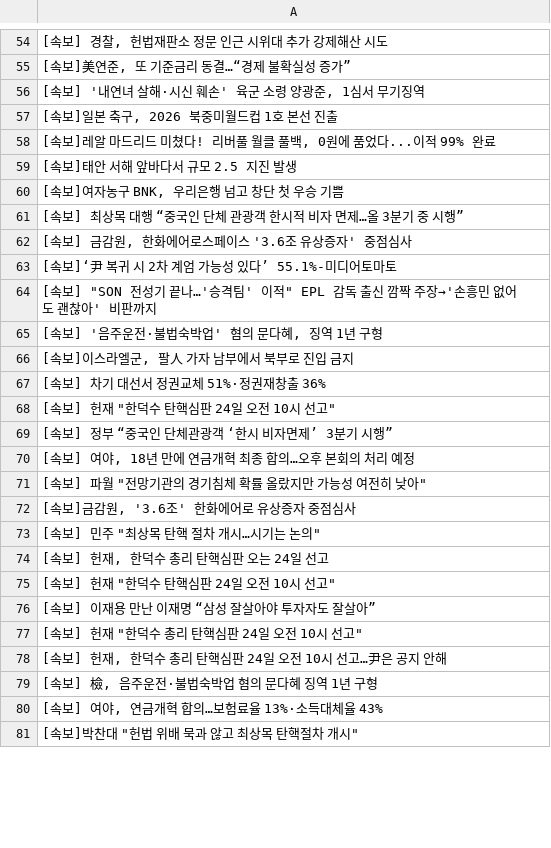
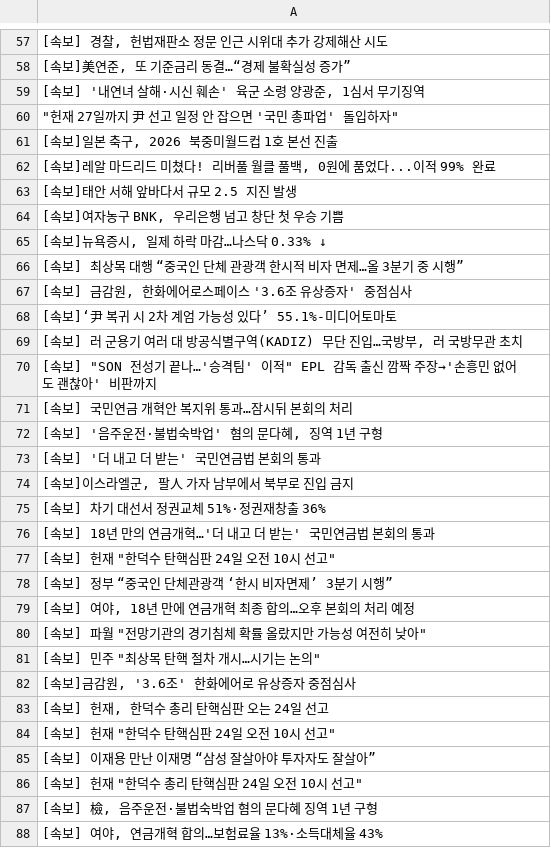
Before and after one commit to junhongkwon/News, a CSV file: newsTitle.csv, drawn as a sheet; only a part is shown, gaps mark what is left out; the shorter side is filled out with more unchanged rows; the diff covers the shown part only.

Commit message:
newsDataCollection

```diff
--- a/newsTitle.csv
+++ b/newsTitle.csv
@@ -56,2 +59,3 @@
 " [속보] '내연녀 살해·시신 훼손' 육군 소령 양광준, 1심서 무기징역 "
+" ""헌재 27일까지 尹 선고 일정 안 잡으면 '국민 총파업' 돌입하자"" "
 " [속보]일본 축구, 2026 북중미월드컵 1호 본선 진출 "
@@ -60,2 +64,3 @@
 " [속보]여자농구 BNK, 우리은행 넘고 창단 첫 우승 기쁨 "
+" [속보]뉴욕증시, 일제 하락 마감…나스닥 0.33% ↓ "
  [속보] 최상목 대행 “중국인 단체 관광객 한시적 비자 면제…올 3분기 중 시행”
@@ -63,6 +68,10 @@
  [속보]‘尹 복귀 시 2차 계엄 가능성 있다’ 55.1%-미디어토마토
+" [속보] 러 군용기 여러 대 방공식별구역(KADIZ) 무단 진입…국방부, 러 국방무관 초치 "
 " [속보] ""SON 전성기 끝나…'승격팀' 이적"" EPL 감독 출신 깜짝 주장→'손흥민 없어도 괜찮아' 비판까지 "
+ [속보] 국민연금 개혁안 복지위 통과…잠시뒤 본회의 처리
 " [속보] '음주운전·불법숙박업' 혐의 문다혜, 징역 1년 구형 "
+ [속보] '더 내고 더 받는' 국민연금법 본회의 통과
 " [속보]이스라엘군, 팔人 가자 남부에서 북부로 진입 금지 "
  [속보] 차기 대선서 정권교체 51%·정권재창출 36%
+ [속보] 18년 만의 연금개혁…'더 내고 더 받는' 국민연금법 본회의 통과
 " [속보] 헌재 ""한덕수 탄핵심판 24일 오전 10시 선고"" "
@@ -71,4 +80,4 @@
 " [속보] 파월 ""전망기관의 경기침체 확률 올랐지만 가능성 여전히 낮아"" "
+" [속보] 민주 ""최상목 탄핵 절차 개시…시기는 논의"" "
 " [속보]금감원, '3.6조' 한화에어로 유상증자 중점심사 "
-" [속보] 민주 ""최상목 탄핵 절차 개시…시기는 논의"" "
 " [속보] 헌재, 한덕수 총리 탄핵심판 오는 24일 선고 "
@@ -77,3 +86,2 @@
 " [속보] 헌재 ""한덕수 총리 탄핵심판 24일 오전 10시 선고"" "
-" [속보] 헌재, 한덕수 총리 탄핵심판 24일 오전 10시 선고…尹은 공지 안해 "
 " [속보] 檢, 음주운전·불법숙박업 혐의 문다혜 징역 1년 구형 "
```
Also changed, not shown: 5 added rows, 10 removed rows, 11 moved rows and 2 edited cells elsewhere in this file.
